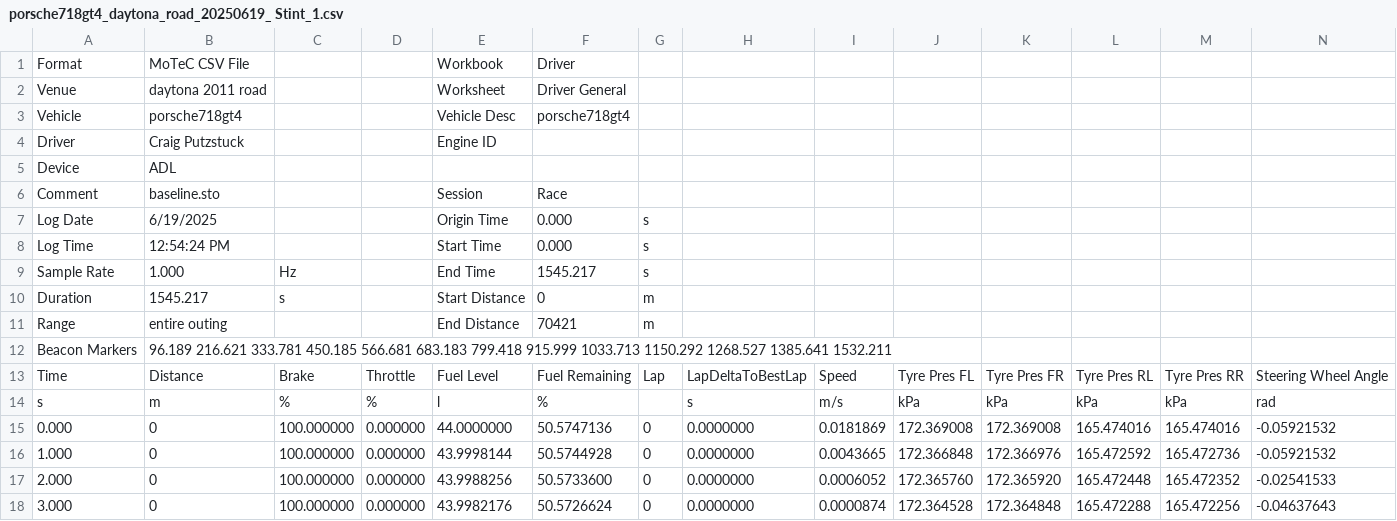
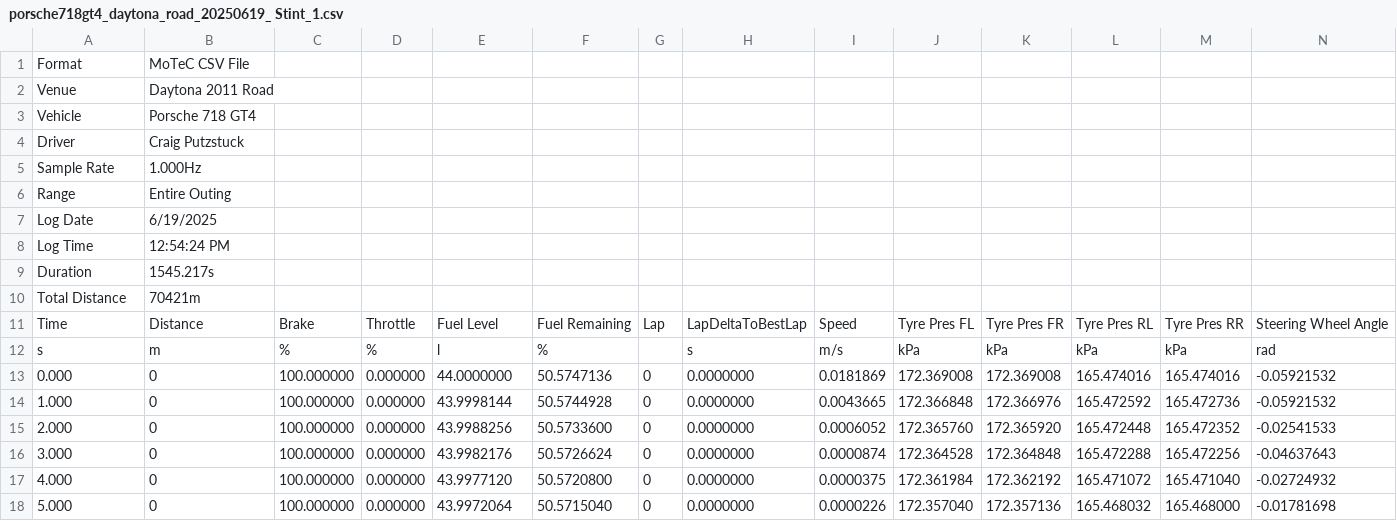
Before and after one commit to argounova/iracing-telemetry-dashboard, a CSV file: assets/porsche718gt4_daytona_road_20250619_ Stint_1.csv, drawn as a sheet; only a part is shown; the shorter side is filled out with more unchanged rows; removed rows and columns are numbered as before the commit, all else as after; rows hold the shown columns only; the diff names each change by its address in the sheet, - before the commit and + after, or states it on an @@ line.

```diff
--- a/assets/porsche718gt4_daytona_road_20250619_ Stint_1.csv
+++ b/assets/porsche718gt4_daytona_road_20250619_ Stint_1.csv
-E1: Workbook
+E1: (empty)
-F1: Driver
+F1: (empty)
-B2: daytona 2011 road
+B2: Daytona 2011 Road
-E2: Worksheet
+E2: (empty)
-F2: Driver General
+F2: (empty)
-B3: porsche718gt4
+B3: Porsche 718 GT4
-E3: Vehicle Desc
+E3: (empty)
-F3: porsche718gt4
+F3: (empty)
-E4: Engine ID
+E4: (empty)
-row 5: Device | ADL
-row 6: Comment | baseline.sto |  |  | Session | Race
+row 5: Sample Rate | 1.000Hz
+row 6: Range | Entire Outing
-E7: Origin Time
+E7: (empty)
-F7:F8: 0.000
+F7:F8: (empty)
-G7:G8: s
+G7:G8: (empty)
-E8: Start Time
+E8: (empty)
-row 9: Sample Rate | 1.000 | Hz |  | End Time | 1545.217 | s
-B9: 1545.217
+B9: 1545.217s
-C9: s
+C9: (empty)
-E9: Start Distance
+E9: (empty)
-F9: 0
+F9: (empty)
-G9: m
+G9: (empty)
-row 11: Range | entire outing |  |  | End Distance | 70421 | m
-row 12: Beacon Markers | 96.189 216.621 333.781 450.185 566.681 683.183 799.418 915.999 1033.713 1150.292 1268.527 1385.641 1532.211
+row 10: Total Distance | 70421m
```
Also changed, not shown: 4 other files.
